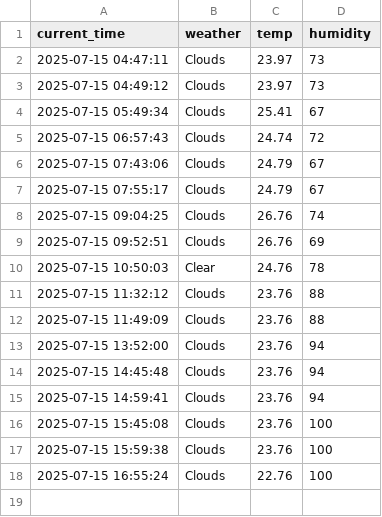
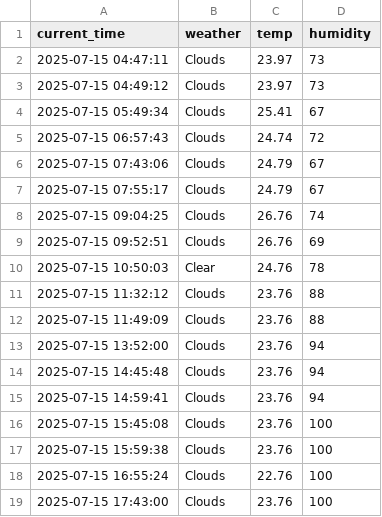
Before and after one commit to eustina45/seoul_weather_5m, a CSV file: seoul_weather.csv, drawn as a sheet; the diff names each change by its address in the sheet, - before the commit and + after, or states it on an @@ line.

```diff
--- a/seoul_weather.csv
+++ b/seoul_weather.csv
+row 19: 2025-07-15 17:43:00 | Clouds | 23.76 | 100
```
